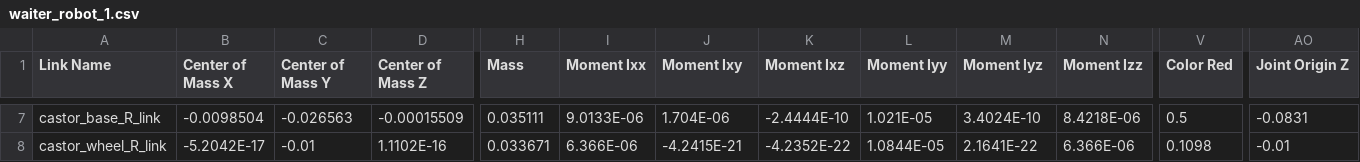
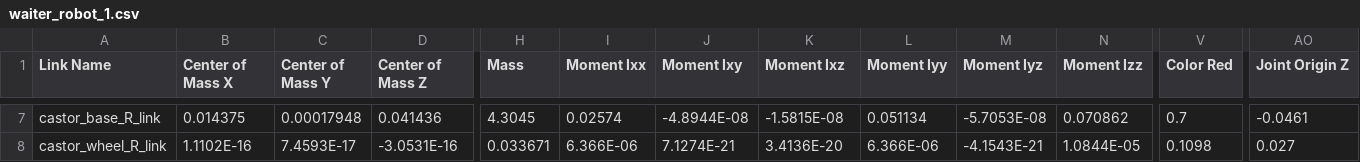
Before and after one commit to eldeigoXD/waiter_robot, a CSV file: waiter_robot_1/urdf/waiter_robot_1.csv, drawn as a sheet; only a part is shown, gaps mark what is left out; the diff covers the shown part only; the diff names each change by its address in the sheet, - before the commit and + after, or states it on an @@ line.

```diff
--- a/waiter_robot_1/urdf/waiter_robot_1.csv
+++ b/waiter_robot_1/urdf/waiter_robot_1.csv
-B7 (Center of Mass X): -0.0098504
+B7 (Center of Mass X): 0.014375
-C7 (Center of Mass Y): -0.026563
+C7 (Center of Mass Y): 0.00017948
-D7 (Center of Mass Z): -0.00015509
+D7 (Center of Mass Z): 0.041436
-H7 (Mass): 0.035111
+H7 (Mass): 4.3045
-I7 (Moment Ixx): 9.0133E-06
+I7 (Moment Ixx): 0.02574
-J7 (Moment Ixy): 1.704E-06
+J7 (Moment Ixy): -4.8944E-08
-K7 (Moment Ixz): -2.4444E-10
+K7 (Moment Ixz): -1.5815E-08
-L7 (Moment Iyy): 1.021E-05
+L7 (Moment Iyy): 0.051134
-M7 (Moment Iyz): 3.4024E-10
+M7 (Moment Iyz): -5.7053E-08
-N7 (Moment Izz): 8.4218E-06
+N7 (Moment Izz): 0.070862
-V7 (Color Red): 0.5
+V7 (Color Red): 0.7
-AO7 (Joint Origin Z): -0.0831
+AO7 (Joint Origin Z): -0.0461
-B8 (Center of Mass X): -5.2042E-17
+B8 (Center of Mass X): 1.1102E-16
-C8 (Center of Mass Y): -0.01
+C8 (Center of Mass Y): 7.4593E-17
-D8 (Center of Mass Z): 1.1102E-16
+D8 (Center of Mass Z): -3.0531E-16
-J8 (Moment Ixy): -4.2415E-21
+J8 (Moment Ixy): 7.1274E-21
-K8 (Moment Ixz): -4.2352E-22
+K8 (Moment Ixz): 3.4136E-20
-L8 (Moment Iyy): 1.0844E-05
+L8 (Moment Iyy): 6.366E-06
-M8 (Moment Iyz): 2.1641E-22
+M8 (Moment Iyz): -4.1543E-21
-N8 (Moment Izz): 6.366E-06
+N8 (Moment Izz): 1.0844E-05
-AO8 (Joint Origin Z): -0.01
+AO8 (Joint Origin Z): 0.027
```
Also changed, not shown: 49 edited cells elsewhere in this file, 49 other files.
